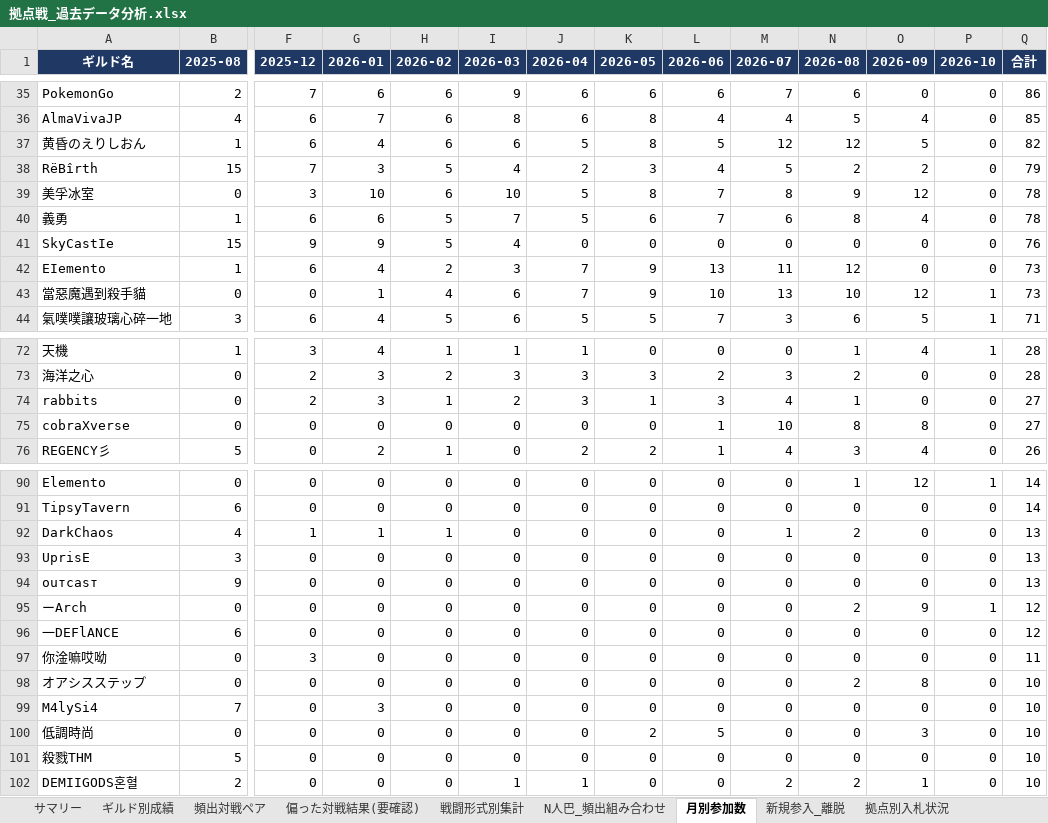
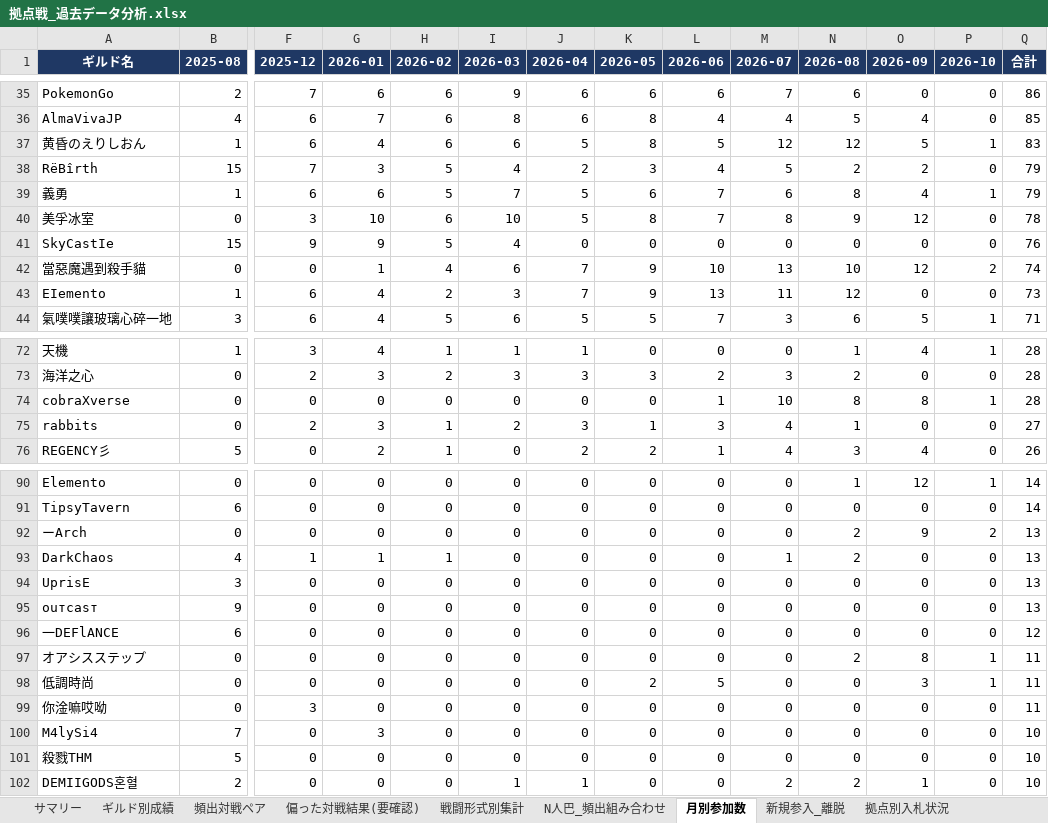
Before and after one commit to Lily-0619/bdm-node-war-tracker, an Excel workbook: report/output/拠点戦_過去データ分析.xlsx, sheet 月別参加数, drawn as a sheet; only a part is shown, gaps mark what is left out; values as stored, in another font and other column widths than the file's, no borders; removed rows and columns are numbered as before the commit, all else as after; rows hold the shown columns only; the diff covers the shown part only; the diff names each change by its address in the sheet, - before the commit and + after, or states it on an @@ line.

```diff
--- a/report/output/拠点戦_過去データ分析.xlsx (sheet 月別参加数)
+++ b/report/output/拠点戦_過去データ分析.xlsx (sheet 月別参加数)
-P37 (2026-10): 0
+P37 (2026-10): 1
-Q37 (合計): 82
+Q37 (合計): 83
+row 39: 義勇 | 1 | 6 | 6 | 5 | 7 | 5 | 6 | 7 | 6 | 8 | 4 | 1 | 79
-row 40: 義勇 | 1 | 6 | 6 | 5 | 7 | 5 | 6 | 7 | 6 | 8 | 4 | 0 | 78
+row 42: 當惡魔遇到殺手貓 | 0 | 0 | 1 | 4 | 6 | 7 | 9 | 10 | 13 | 10 | 12 | 2 | 74
-row 43: 當惡魔遇到殺手貓 | 0 | 0 | 1 | 4 | 6 | 7 | 9 | 10 | 13 | 10 | 12 | 1 | 73
+row 74: cobraXverse | 0 | 0 | 0 | 0 | 0 | 0 | 0 | 1 | 10 | 8 | 8 | 1 | 28
-row 75: cobraXverse | 0 | 0 | 0 | 0 | 0 | 0 | 0 | 1 | 10 | 8 | 8 | 0 | 27
+row 92: ーArch | 0 | 0 | 0 | 0 | 0 | 0 | 0 | 0 | 0 | 2 | 9 | 2 | 13
-row 95: ーArch | 0 | 0 | 0 | 0 | 0 | 0 | 0 | 0 | 0 | 2 | 9 | 1 | 12
+row 97: オアシスステップ | 0 | 0 | 0 | 0 | 0 | 0 | 0 | 0 | 0 | 2 | 8 | 1 | 11
+row 98: 低調時尚 | 0 | 0 | 0 | 0 | 0 | 0 | 2 | 5 | 0 | 0 | 3 | 1 | 11
-row 98: オアシスステップ | 0 | 0 | 0 | 0 | 0 | 0 | 0 | 0 | 0 | 2 | 8 | 0 | 10
-row 100: 低調時尚 | 0 | 0 | 0 | 0 | 0 | 0 | 2 | 5 | 0 | 0 | 3 | 0 | 10
```
Also changed, not shown: 4 added rows, 4 removed rows and 26 edited cells elsewhere in this sheet, sheet ギルド別成績, sheet 頻出対戦ペア, sheet 拠点別入札状況, sheet 偏った対戦結果(要確認), sheet 新規参入_離脱, sheet N人巴_頻出組み合わせ, 2 more sheets, 8 other files.
